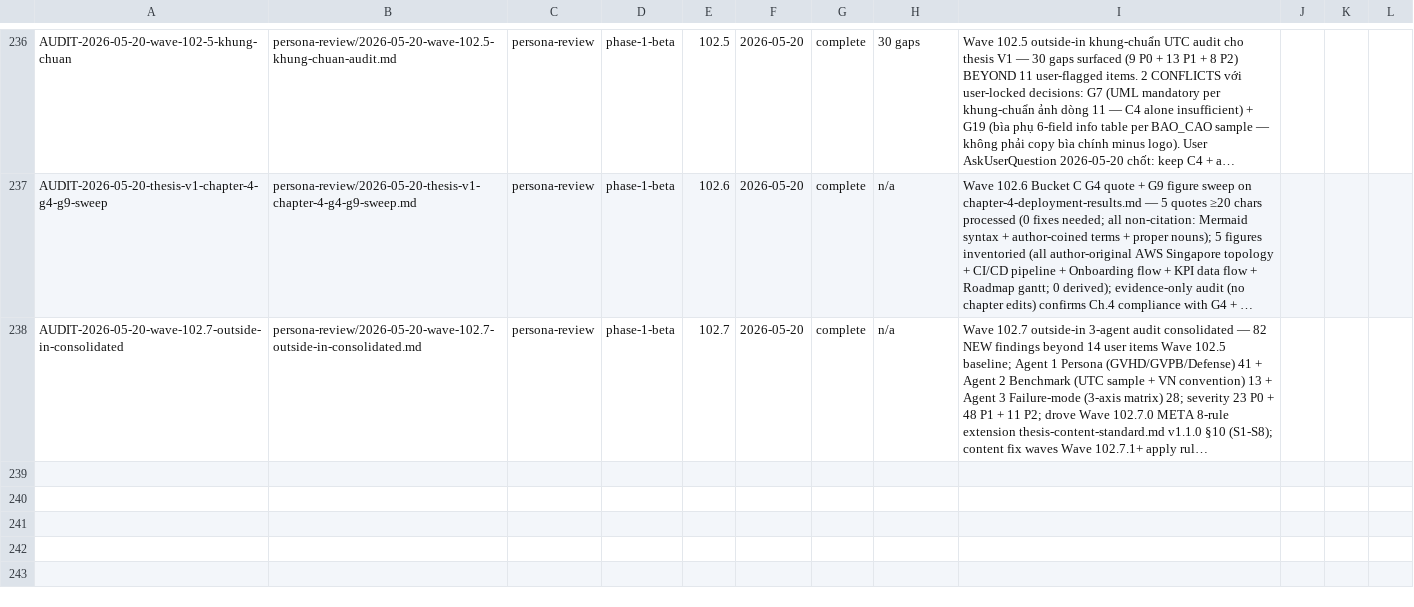
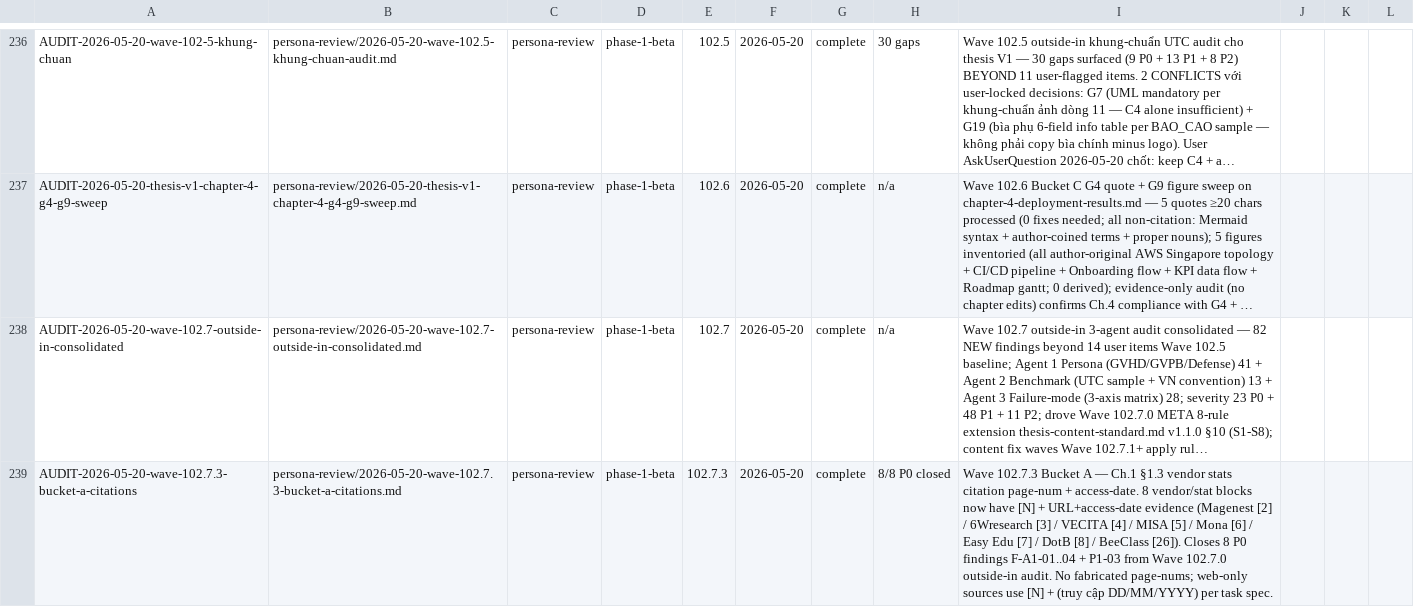
Before and after one commit to VictorAurelius/2026-Kite-Class-Platform, a CSV file: documents/04-quality/audits/audits-index.csv, drawn as a sheet; only a part is shown, gaps mark what is left out; long unchanged cells end in …; the diff names each change by its address in the sheet, - before the commit and + after, or states it on an @@ line.

Commit message:
feat(wave-102.7.3-bucket-a): Ch.1 §1.3 vendor stats citation evidence (#1666)
* docs(wave-102.7.3-bucket-a): Ch.1 §1.3 vendor stats citation page-num + access-date

- F-A1-01..04 + P1-03: 8 vendor/stat blocks now have page-num OR URL+access-date
- Audit artifact: documents/04-quality/audits/thesis/2026-05-20-wave-102.7.3-bucket-a-citations.md
- Closes ~5 P0 findings from Wave 102.7.0 outside-in audit

* fix(wave-102.7.3-bucket-a): move audit to persona-review/ + add audits-index.csv row

Audit file moved from documents/04-quality/audits/thesis/ to persona-review/
to match category enum + sister-pattern Wave 102.5/6/7.0 thesis audits.
README.md over-create dropped (no new subfolder warranted).
CSV row added per meta-csv-index-pattern.md 100% coverage parity.

CI check-audits-index-csv.sh PASS 233/233 rows validated.

---------

Co-authored-by: VictorAurelius <vannkite@outlook.com>

```diff
--- a/documents/04-quality/audits/audits-index.csv
+++ b/documents/04-quality/audits/audits-index.csv
+row 239: AUDIT-2026-05-20-wave-102.7.3-bucket-a-citations | persona-review/2026-05-20-wave-102.7.3-bucket-a-citations.md | persona-review | phase-1-beta | 102.7.3 | 2026-05-20 | complete | 8/8 P0 closed | Wave 102.7.3 Bucket A — Ch.1 §1.3 vendor stats citation page-num + access-date. 8 vendor/stat blocks now have [N] + URL+access-date evidence (Magenest [2] / 6Wresearch [3] / VECITA [4] / MISA [5] / Mona [6] / Easy Edu [7] / DotB [8] / BeeClass [26]). Closes 8 P0 findings F-A1-01..04 + P1-03 from Wave 102.7.0 outside-in audit. No fabricated page-nums; web-only sources use [N] + (truy cập DD/MM/YYYY) per task spec.
```
Also changed, not shown: 2 other files.
